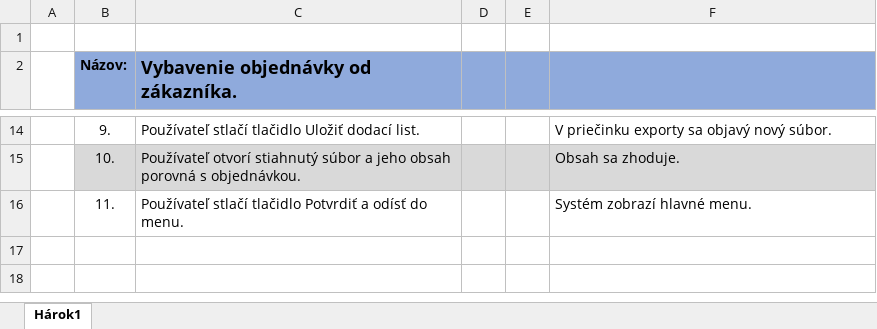
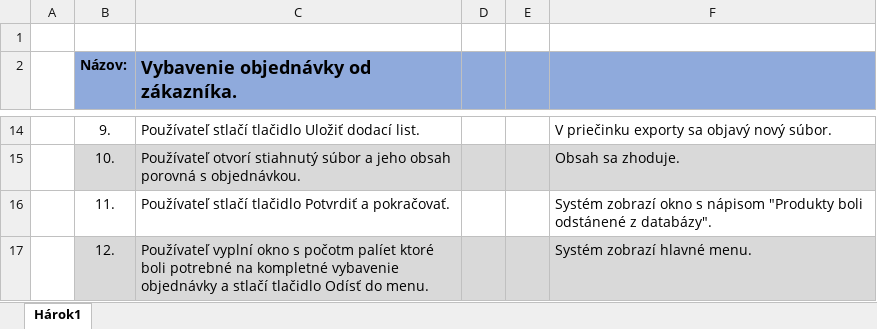
Before and after one commit to TIS2023-FMFI/sklad, an Excel workbook: documents/testovacie scenare/TS1-Vybavenie objednavky od zakaznika.xlsx, sheet Hárok1, drawn as a sheet; only a part is shown, gaps mark what is left out; values as stored, in another font and other column widths than the file's, no borders; charts and pictures not drawn; the diff names each change by its address in the sheet, - before the commit and + after, or states it on an @@ line.

Commit message:
druhy scenar

```diff
--- a/documents/testovacie scenare/TS1-Vybavenie objednavky od zakaznika.xlsx (sheet Hárok1)
+++ b/documents/testovacie scenare/TS1-Vybavenie objednavky od zakaznika.xlsx (sheet Hárok1)
-C16: …Potvrdiť a odísť do menu.
+C16: …Potvrdiť a pokračovať.
-F16: Systém zobrazí hlavné menu.
+F16: Systém zobrazí okno s nápisom "Produkty boli odstánené z databázy".
+row 17:  | 12. | Používateľ vyplní okno s počotm palíet ktoré boli potrebné na kompletné vybavenie objednávky a stlačí tlačidlo Odísť do menu. |  |  | Systém zobrazí hlavné menu.
```
Also changed, not shown: 2 other files.
